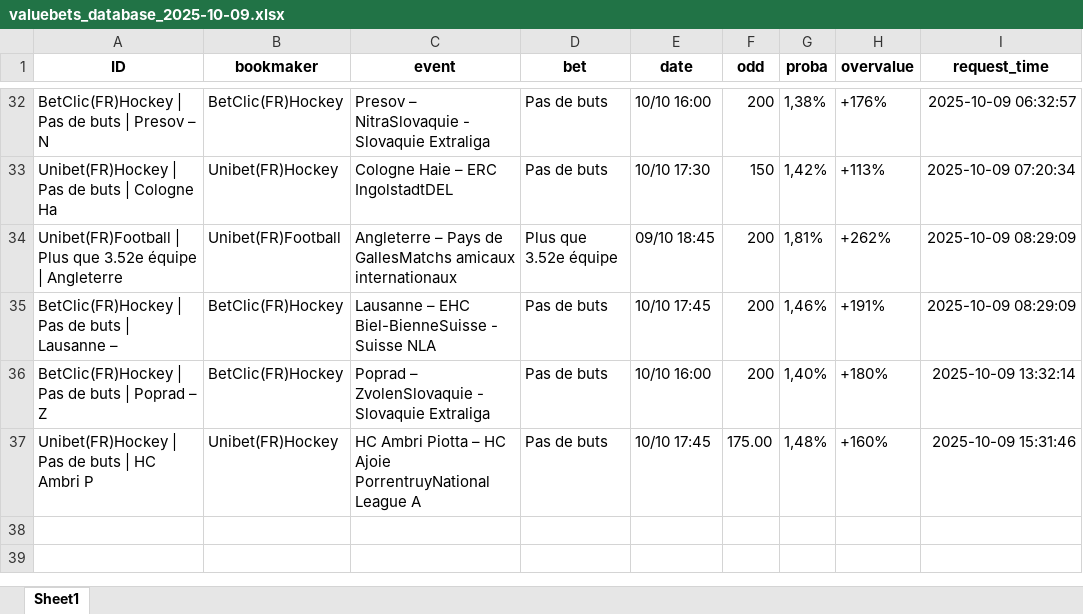
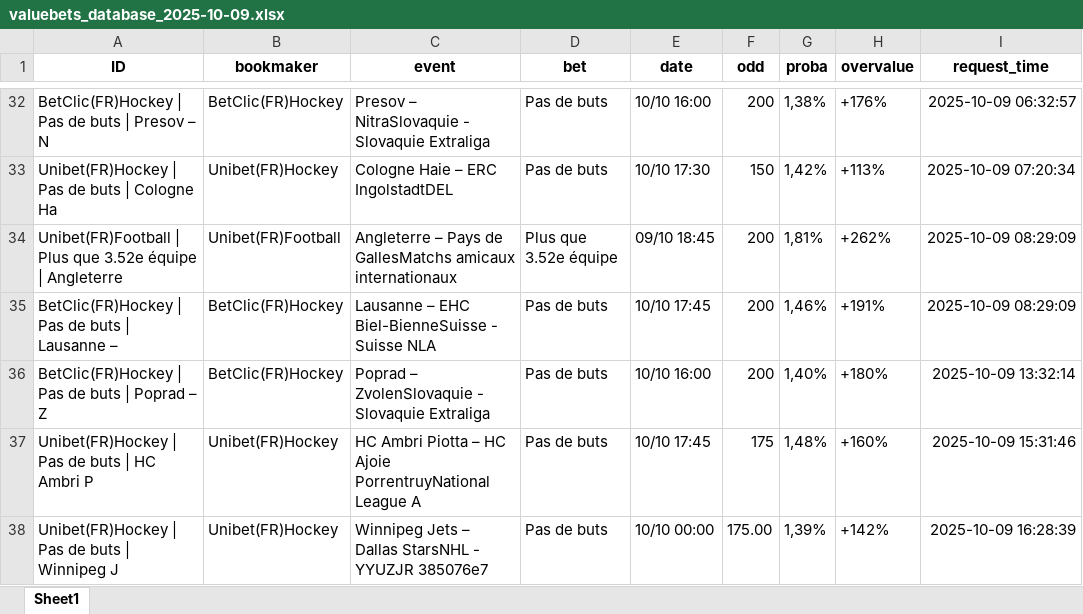
Before and after one commit to mdujardin3007/betting_scrapping, an Excel workbook: data/valuebets_database_2025-10-09.xlsx, sheet Sheet1, drawn as a sheet; only a part is shown, gaps mark what is left out; values as stored, in another font and other column widths than the file's, no borders; the diff names each change by its address in the sheet, - before the commit and + after, or states it on an @@ line.

Commit message:
Mise à jour des données valuebets

```diff
--- a/data/valuebets_database_2025-10-09.xlsx (sheet Sheet1)
+++ b/data/valuebets_database_2025-10-09.xlsx (sheet Sheet1)
-F37 (odd): 175.00
+F37 (odd): 175
+row 38: Unibet(FR)Hockey | Pas de buts | Winnipeg J | Unibet(FR)Hockey | Winnipeg Jets – Dallas StarsNHL - YYUZJR 385076e7 | Pas de buts | 10/10 00:00 | 175.00 | 1,39% | +142% | 2025-10-09 16:28:39
```
